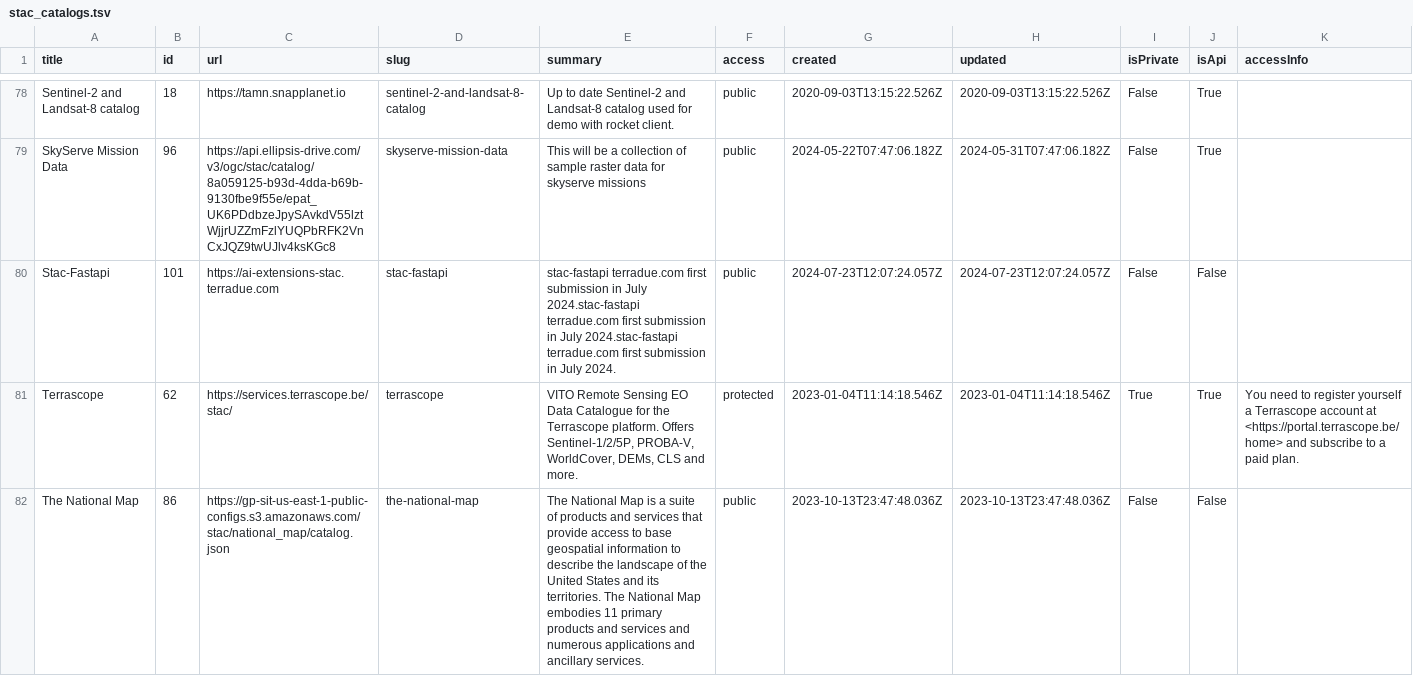
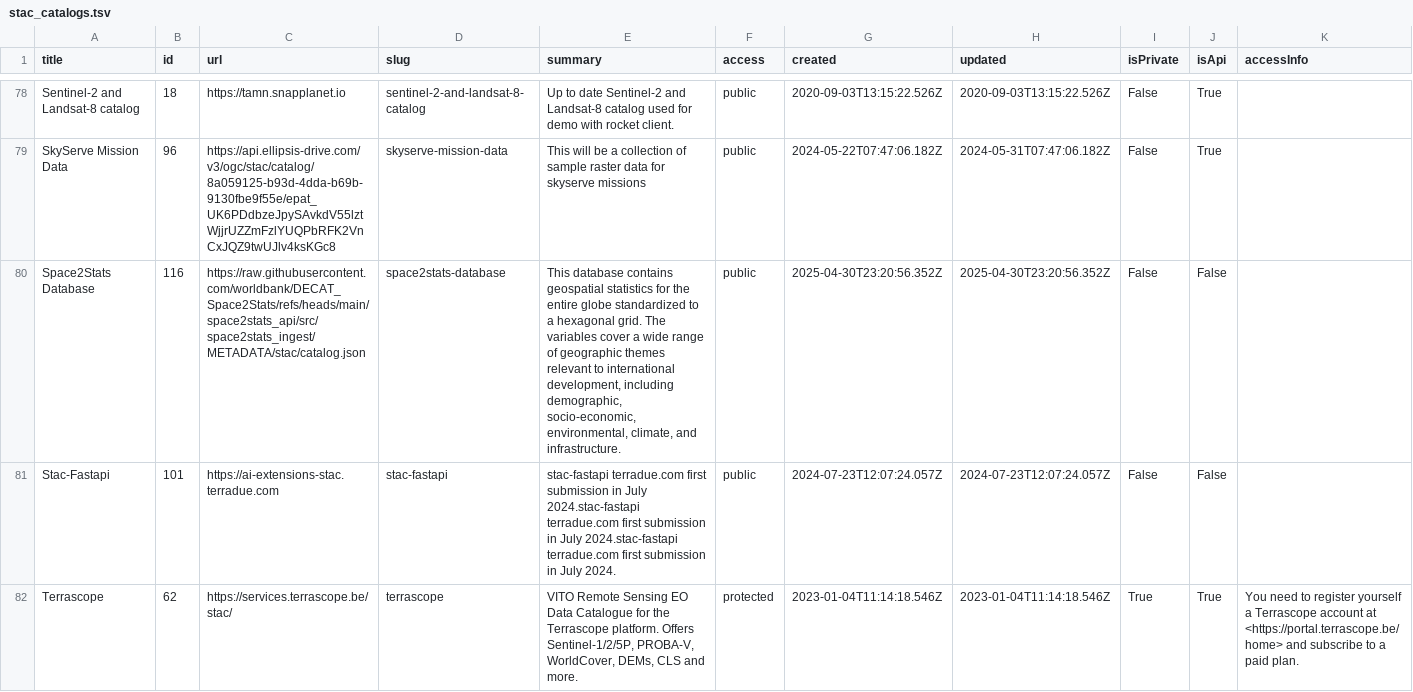
Before and after one commit to opengeos/stac-index-catalogs, a TSV file: stac_catalogs.tsv, drawn as a sheet; only a part is shown, gaps mark what is left out; the shorter side is filled out with more unchanged rows.

```diff
--- a/stac_catalogs.tsv
+++ b/stac_catalogs.tsv
@@ -79,2 +79,3 @@ Sentinel-2 and Landsat-8 catalog	18	https://tamn.snapplanet.io	sentinel-2-and-la
 SkyServe Mission Data	96	https://api.ellipsis-drive.com/v3/ogc/stac/catalog/8a059125-b93d-4dda-b69b-9130fbe9f55e/epat_UK6PDdbzeJpySAvkdV55lztWjjrUZZmFzlYUQPbRFK2VnCxJQZ9twUJlv4ksKGc8	skyserve-mission-data	This will be a collection of sample raster data for skyserve missions	public	2024-05-22T07:47:06.182Z	2024-05-31T07:47:06.182Z	False	True	
+Space2Stats Database	116	https://raw.githubusercontent.com/worldbank/DECAT_Space2Stats/refs/heads/main/space2stats_api/src/space2stats_ingest/METADATA/stac/catalog.json	space2stats-database	This database contains geospatial statistics for the entire globe standardized to a hexagonal grid. The variables cover a wide range of geographic themes relevant to international development, including demographic, socio-economic, environmental, climate, and infrastructure.	public	2025-04-30T23:20:56.352Z	2025-04-30T23:20:56.352Z	False	False	
 Stac-Fastapi	101	https://ai-extensions-stac.terradue.com	stac-fastapi	stac-fastapi terradue.com first submission in July 2024.stac-fastapi terradue.com first submission in July 2024.stac-fastapi terradue.com first submission in July 2024.	public	2024-07-23T12:07:24.057Z	2024-07-23T12:07:24.057Z	False	False	
```
Also changed, not shown: 1 other file.
